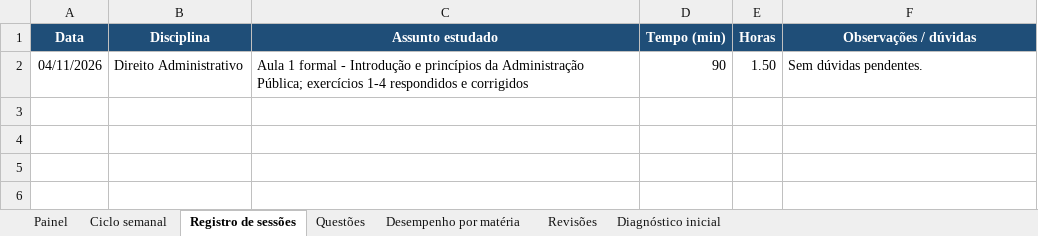
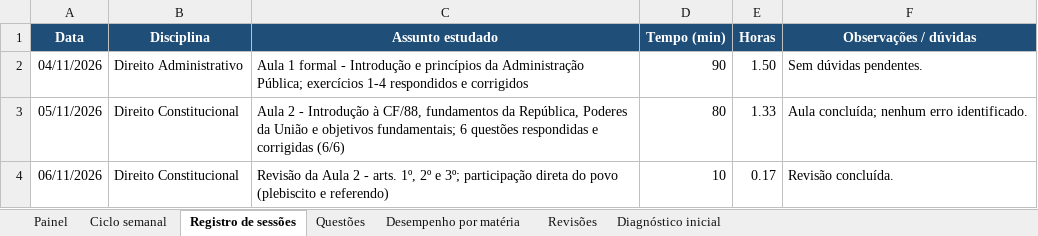
Before and after one commit to tarsovirgilio/study, an Excel workbook: Projeto_Concurso_2028_Acompanhamento.xlsx, sheet Registro de sessões, drawn as a sheet; values as stored, in another font and other column widths than the file's, no borders; the diff names each change by its address in the sheet, - before the commit and + after, or states it on an @@ line.

```diff
--- a/Projeto_Concurso_2028_Acompanhamento.xlsx (sheet Registro de sessões)
+++ b/Projeto_Concurso_2028_Acompanhamento.xlsx (sheet Registro de sessões)
+row 3: 05/11/2026 | Direito Constitucional | Aula 2 - Introdução à CF/88, fundamentos da República, Poderes da União e objetivos fundamentais; 6 questões respondidas e corrigidas (6/6) | 80 | 1.33 | Aula concluída; nenhum erro identificado.
+row 4: 06/11/2026 | Direito Constitucional | Revisão da Aula 2 - arts. 1º, 2º e 3º; participação direta do povo (plebiscito e referendo) | 10 | 0.17 | Revisão concluída.
```
Also changed, not shown: sheet Revisões, sheet Painel, sheet Questões, sheet Desempenho por matéria, sheet Ciclo semanal, 11 other files.
